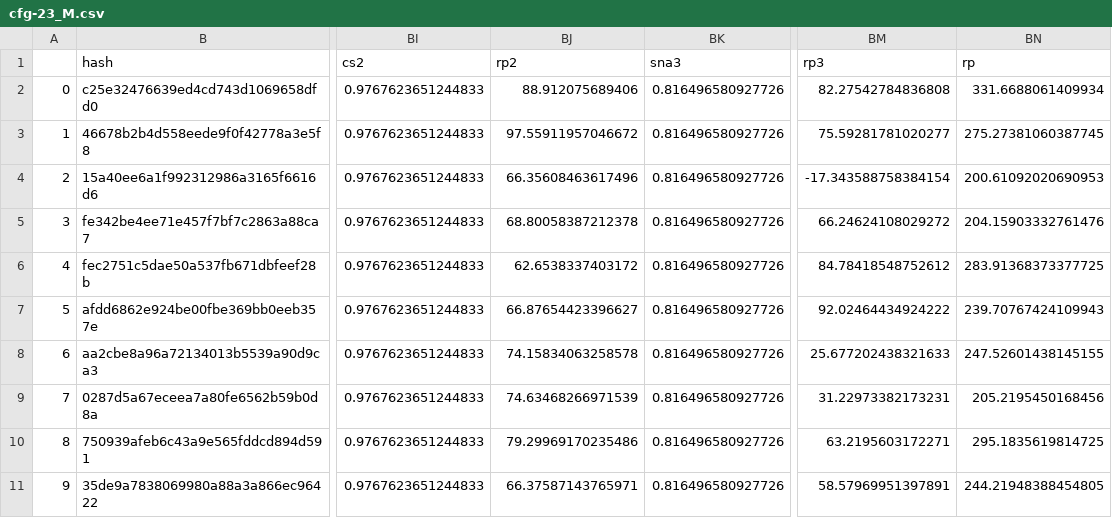
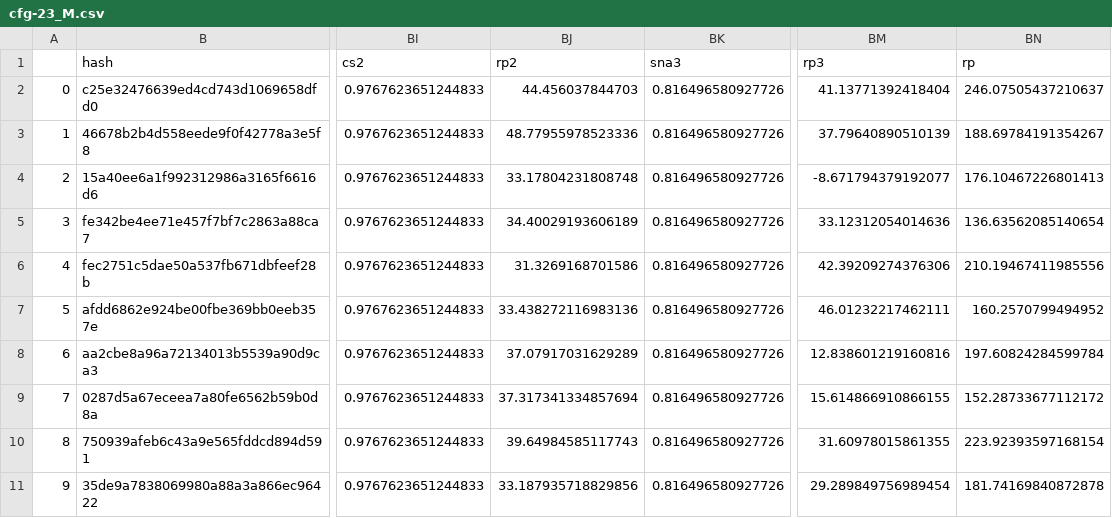
Before and after one commit to dbvff/ranking-performance-example, a CSV file: data/3-locked/c3po/cfg-23_M.csv, drawn as a sheet; only a part is shown, gaps mark what is left out; the diff covers the shown part only; the diff names each change by its address in the sheet, - before the commit and + after, or states it on an @@ line.

```diff
--- a/data/3-locked/c3po/cfg-23_M.csv
+++ b/data/3-locked/c3po/cfg-23_M.csv
-BJ2 (rp2): 88.912075689406
+BJ2 (rp2): 44.456037844703
-BM2 (rp3): 82.27542784836808
+BM2 (rp3): 41.13771392418404
-BN2 (rp): 331.6688061409934
+BN2 (rp): 246.07505437210637
-BJ3 (rp2): 97.55911957046672
+BJ3 (rp2): 48.77955978523336
-BM3 (rp3): 75.59281781020277
+BM3 (rp3): 37.79640890510139
-BN3 (rp): 275.27381060387745
+BN3 (rp): 188.69784191354267
-BJ4 (rp2): 66.35608463617496
+BJ4 (rp2): 33.17804231808748
-BM4 (rp3): -17.343588758384154
+BM4 (rp3): -8.671794379192077
-BN4 (rp): 200.61092020690953
+BN4 (rp): 176.10467226801413
-BJ5 (rp2): 68.80058387212378
+BJ5 (rp2): 34.40029193606189
-BM5 (rp3): 66.24624108029272
+BM5 (rp3): 33.12312054014636
-BN5 (rp): 204.15903332761476
+BN5 (rp): 136.63562085140654
-BJ6 (rp2): 62.6538337403172
+BJ6 (rp2): 31.3269168701586
-BM6 (rp3): 84.78418548752612
+BM6 (rp3): 42.39209274376306
-BN6 (rp): 283.91368373377725
+BN6 (rp): 210.19467411985556
-BJ7 (rp2): 66.87654423396627
+BJ7 (rp2): 33.438272116983136
-BM7 (rp3): 92.02464434924222
+BM7 (rp3): 46.01232217462111
-BN7 (rp): 239.70767424109943
+BN7 (rp): 160.2570799494952
-BJ8 (rp2): 74.15834063258578
+BJ8 (rp2): 37.07917031629289
-BM8 (rp3): 25.677202438321633
+BM8 (rp3): 12.838601219160816
-BN8 (rp): 247.52601438145155
+BN8 (rp): 197.60824284599784
-BJ9 (rp2): 74.63468266971539
+BJ9 (rp2): 37.317341334857694
-BM9 (rp3): 31.22973382173231
+BM9 (rp3): 15.614866910866155
-BN9 (rp): 205.2195450168456
+BN9 (rp): 152.28733677112172
-BJ10 (rp2): 79.29969170235486
+BJ10 (rp2): 39.64984585117743
-BM10 (rp3): 63.2195603172271
+BM10 (rp3): 31.60978015861355
-BN10 (rp): 295.1835619814725
+BN10 (rp): 223.92393597168154
-BJ11 (rp2): 66.37587143765971
+BJ11 (rp2): 33.187935718829856
-BM11 (rp3): 58.57969951397891
+BM11 (rp3): 29.289849756989454
-BN11 (rp): 244.21948388454805
+BN11 (rp): 181.74169840872878
```
Also changed, not shown: 50 edited cells elsewhere in this file, data/3-locked/c3po/cfg-23_F.csv, data/4-results/example/ranking-table.csv, 2 other files.
